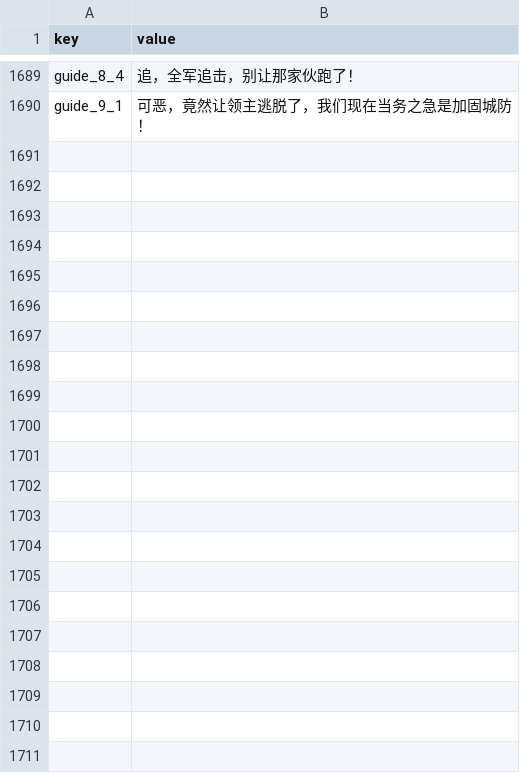
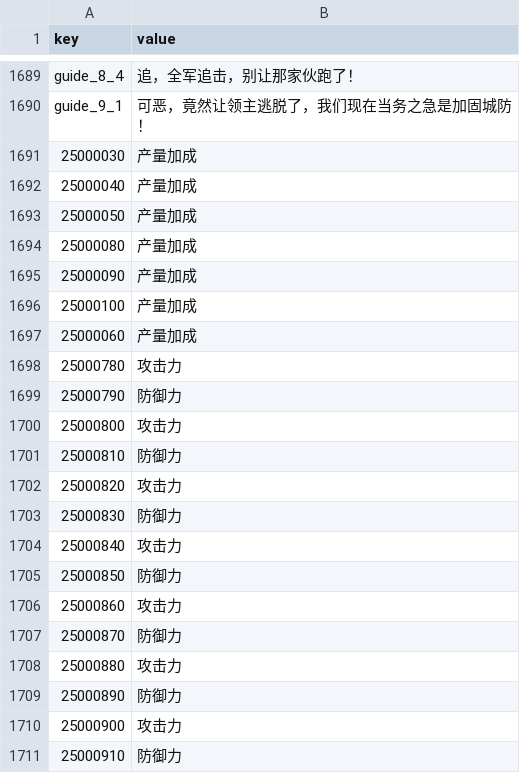
Before and after one commit to kspine/solution_pk, a CSV file: etc/poseidon/empery_center_data/CN.csv, drawn as a sheet; only a part is shown, gaps mark what is left out; the diff covers the shown part only.

Commit message:
data

```diff
--- a/etc/poseidon/empery_center_data/CN.csv
+++ b/etc/poseidon/empery_center_data/CN.csv
@@ -1690 +1690,22 @@ guide_8_4,追，全军追击，别让那家伙跑了！
 guide_9_1,可恶，竟然让领主逃脱了，我们现在当务之急是加固城防！
+25000030,产量加成
+25000040,产量加成
+25000050,产量加成
+25000080,产量加成
+25000090,产量加成
+25000100,产量加成
+25000060,产量加成
+25000780,攻击力
+25000790,防御力
+25000800,攻击力
+25000810,防御力
+25000820,攻击力
+25000830,防御力
+25000840,攻击力
+25000850,防御力
+25000860,攻击力
+25000870,防御力
+25000880,攻击力
+25000890,防御力
+25000900,攻击力
+25000910,防御力
```
Also changed, not shown: 7 edited cells elsewhere in this file, etc/poseidon/empery_center_data/castle_block.csv, etc/poseidon/empery_center_data/item_trading.csv, 6 other files.
